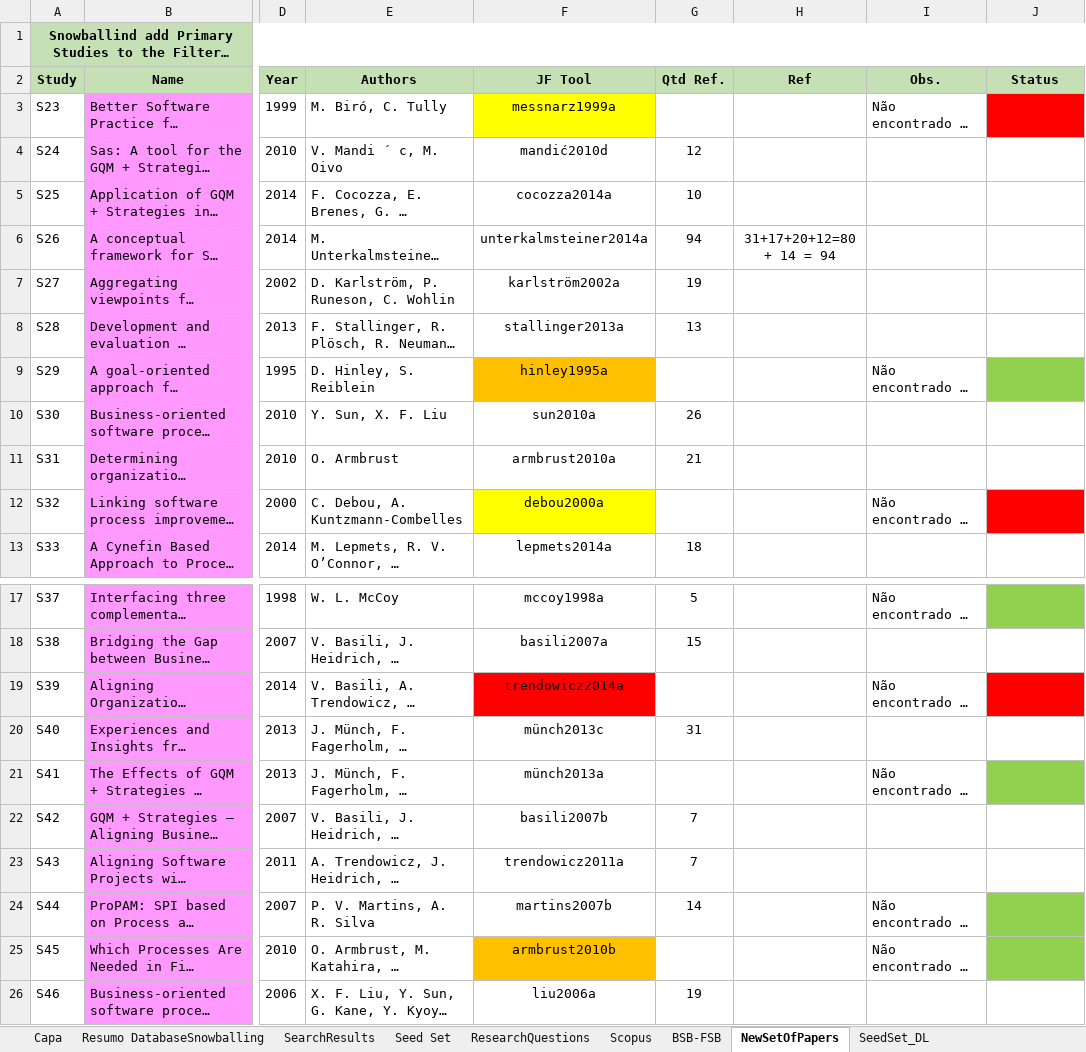
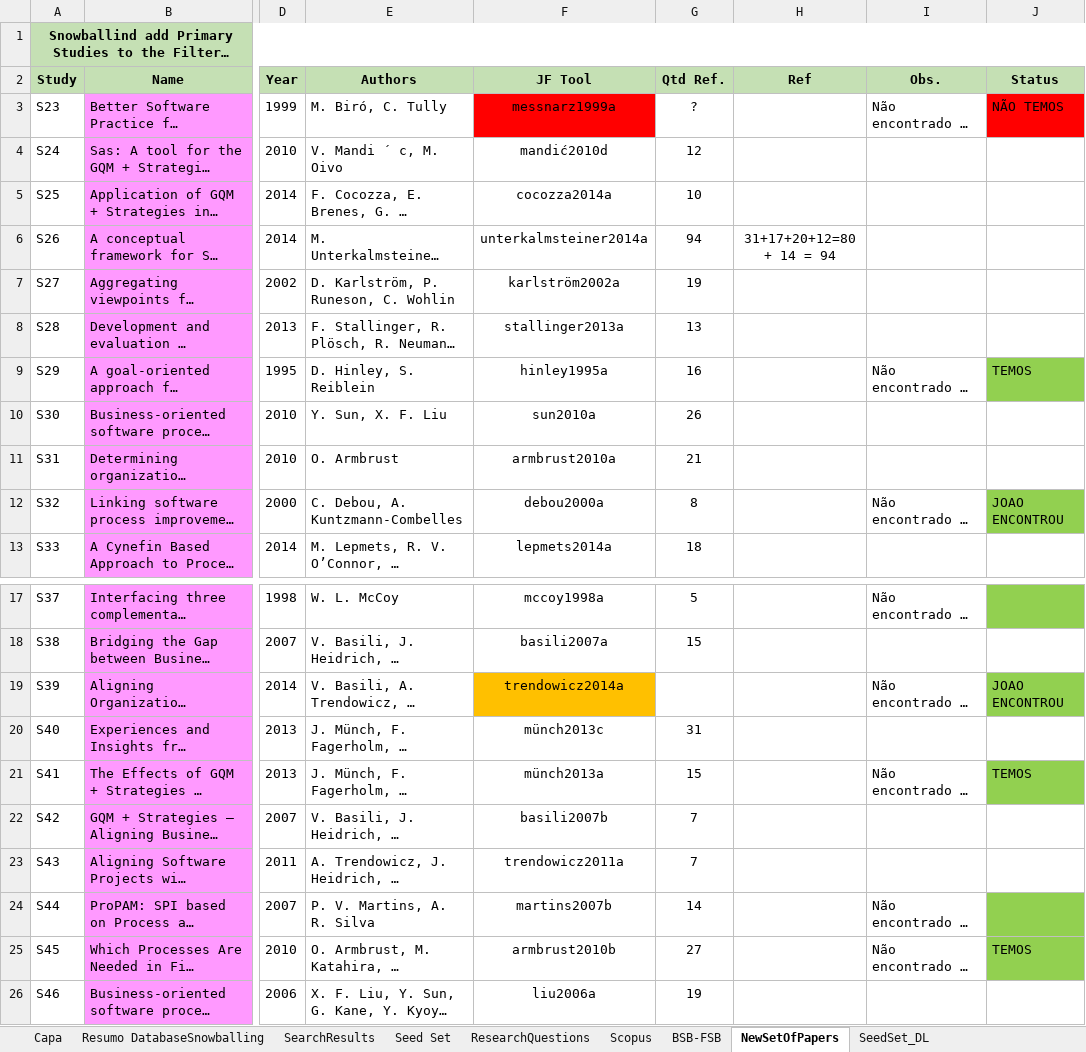
Before and after one commit to gems-uff/hybrid-strategies, an Excel workbook: Experiment01_Resumo/Resumo_Exp01.xlsx, sheet NewSetOfPapers, drawn as a sheet; only a part is shown, gaps mark what is left out; long unchanged cells end in …; values as stored, in another font and other column widths than the file's, no borders; the diff names each change by its address in the sheet, - before the commit and + after, or states it on an @@ line.

```diff
--- a/Experiment01_Resumo/Resumo_Exp01.xlsx (sheet NewSetOfPapers)
+++ b/Experiment01_Resumo/Resumo_Exp01.xlsx (sheet NewSetOfPapers)
-F3 fill: #FFFF00
+F3 fill: #FF0000
-G3 (Qtd Ref.): (empty)
+G3 (Qtd Ref.): ?
-J3 (Status): (empty)
+J3 (Status): NÃO TEMOS
-F9 fill: #FFC000
+F9 fill: none
-G9 (Qtd Ref.): (empty)
+G9 (Qtd Ref.): 16
-J9 (Status): (empty)
+J9 (Status): TEMOS
-F12 fill: #FFFF00
+F12 fill: none
-G12 (Qtd Ref.): (empty)
+G12 (Qtd Ref.): 8
-J12 (Status): (empty)
+J12 (Status): JOAO ENCONTROU
-J12 fill: #FF0000
+J12 fill: #92D050
-F19 fill: #FF0000
+F19 fill: #FFC000
-J19 (Status): (empty)
+J19 (Status): JOAO ENCONTROU
-J19 fill: #FF0000
+J19 fill: #92D050
-G21 (Qtd Ref.): (empty)
+G21 (Qtd Ref.): 15
-J21 (Status): (empty)
+J21 (Status): TEMOS
-F25 fill: #FFC000
+F25 fill: none
-G25 (Qtd Ref.): (empty)
+G25 (Qtd Ref.): 27
-J25 (Status): (empty)
+J25 (Status): TEMOS
```
Also changed, not shown: charts or pictures, 37 other files.
